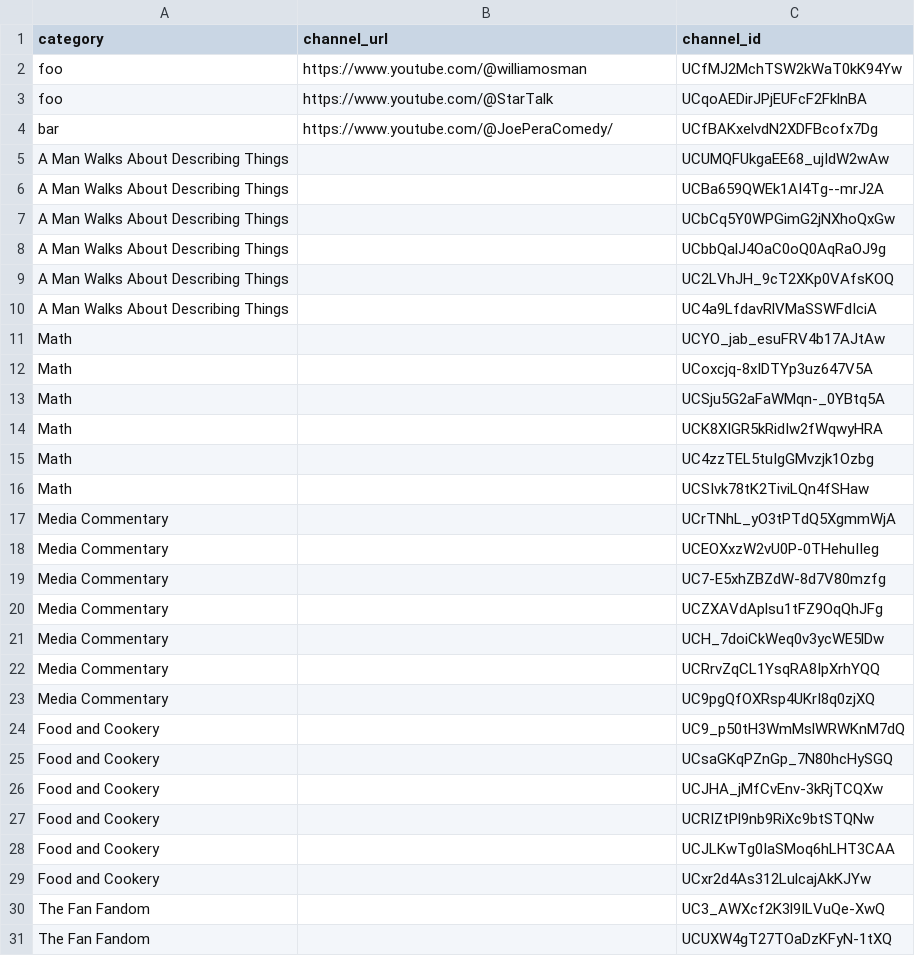
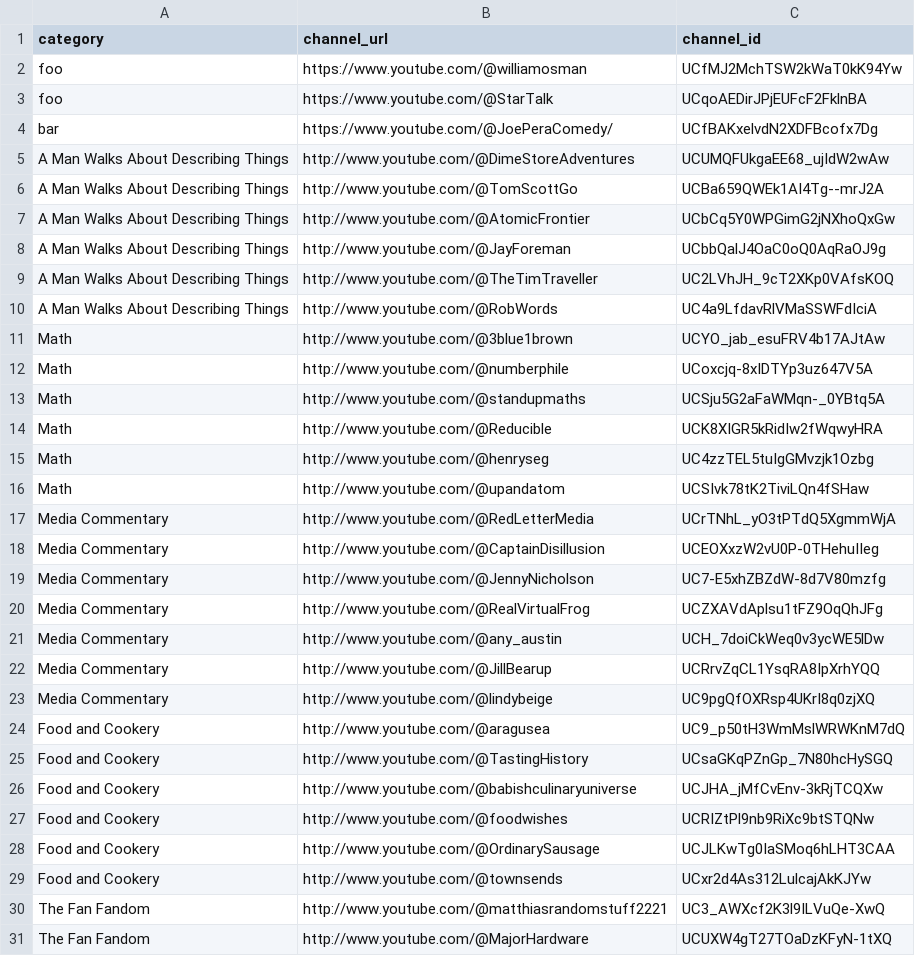
Before and after one commit to RMWinslow/ytrss, a CSV file: channel_list.csv, drawn as a sheet; only a part is shown; the diff covers the shown part only.

Commit message:
Run update_feed.py
It seems to work!
The channel list has the missing URLs populated, and all three latest_videos.* output files seem well-formed.

```diff
--- a/channel_list.csv
+++ b/channel_list.csv
@@ -4,28 +4,28 @@ foo,https://www.youtube.com/@StarTalk,UCqoAEDirJPjEUFcF2FklnBA
 bar,https://www.youtube.com/@JoePeraComedy/,UCfBAKxelvdN2XDFBcofx7Dg
-A Man Walks About Describing Things,,UCUMQFUkgaEE68_ujIdW2wAw
-A Man Walks About Describing Things,,UCBa659QWEk1AI4Tg--mrJ2A
-A Man Walks About Describing Things,,UCbCq5Y0WPGimG2jNXhoQxGw
-A Man Walks About Describing Things,,UCbbQalJ4OaC0oQ0AqRaOJ9g
-A Man Walks About Describing Things,,UC2LVhJH_9cT2XKp0VAfsKOQ
-A Man Walks About Describing Things,,UC4a9LfdavRlVMaSSWFdIciA
-Math,,UCYO_jab_esuFRV4b17AJtAw
-Math,,UCoxcjq-8xIDTYp3uz647V5A
-Math,,UCSju5G2aFaWMqn-_0YBtq5A
-Math,,UCK8XIGR5kRidIw2fWqwyHRA
-Math,,UC4zzTEL5tuIgGMvzjk1Ozbg
-Math,,UCSIvk78tK2TiviLQn4fSHaw
-Media Commentary,,UCrTNhL_yO3tPTdQ5XgmmWjA
-Media Commentary,,UCEOXxzW2vU0P-0THehuIIeg
-Media Commentary,,UC7-E5xhZBZdW-8d7V80mzfg
-Media Commentary,,UCZXAVdAplsu1tFZ9OqQhJFg
-Media Commentary,,UCH_7doiCkWeq0v3ycWE5lDw
-Media Commentary,,UCRrvZqCL1YsqRA8IpXrhYQQ
-Media Commentary,,UC9pgQfOXRsp4UKrI8q0zjXQ
-Food and Cookery,,UC9_p50tH3WmMslWRWKnM7dQ
-Food and Cookery,,UCsaGKqPZnGp_7N80hcHySGQ
-Food and Cookery,,UCJHA_jMfCvEnv-3kRjTCQXw
-Food and Cookery,,UCRIZtPl9nb9RiXc9btSTQNw
-Food and Cookery,,UCJLKwTg0IaSMoq6hLHT3CAA
-Food and Cookery,,UCxr2d4As312LulcajAkKJYw
-The Fan Fandom,,UC3_AWXcf2K3l9ILVuQe-XwQ
-The Fan Fandom,,UCUXW4gT27TOaDzKFyN-1tXQ
+A Man Walks About Describing Things,http://www.youtube.com/@DimeStoreAdventures,UCUMQFUkgaEE68_ujIdW2wAw
+A Man Walks About Describing Things,http://www.youtube.com/@TomScottGo,UCBa659QWEk1AI4Tg--mrJ2A
+A Man Walks About Describing Things,http://www.youtube.com/@AtomicFrontier,UCbCq5Y0WPGimG2jNXhoQxGw
+A Man Walks About Describing Things,http://www.youtube.com/@JayForeman,UCbbQalJ4OaC0oQ0AqRaOJ9g
+A Man Walks About Describing Things,http://www.youtube.com/@TheTimTraveller,UC2LVhJH_9cT2XKp0VAfsKOQ
+A Man Walks About Describing Things,http://www.youtube.com/@RobWords,UC4a9LfdavRlVMaSSWFdIciA
+Math,http://www.youtube.com/@3blue1brown,UCYO_jab_esuFRV4b17AJtAw
+Math,http://www.youtube.com/@numberphile,UCoxcjq-8xIDTYp3uz647V5A
+Math,http://www.youtube.com/@standupmaths,UCSju5G2aFaWMqn-_0YBtq5A
+Math,http://www.youtube.com/@Reducible,UCK8XIGR5kRidIw2fWqwyHRA
+Math,http://www.youtube.com/@henryseg,UC4zzTEL5tuIgGMvzjk1Ozbg
+Math,http://www.youtube.com/@upandatom,UCSIvk78tK2TiviLQn4fSHaw
+Media Commentary,http://www.youtube.com/@RedLetterMedia,UCrTNhL_yO3tPTdQ5XgmmWjA
+Media Commentary,http://www.youtube.com/@CaptainDisillusion,UCEOXxzW2vU0P-0THehuIIeg
+Media Commentary,http://www.youtube.com/@JennyNicholson,UC7-E5xhZBZdW-8d7V80mzfg
+Media Commentary,http://www.youtube.com/@RealVirtualFrog,UCZXAVdAplsu1tFZ9OqQhJFg
+Media Commentary,http://www.youtube.com/@any_austin,UCH_7doiCkWeq0v3ycWE5lDw
+Media Commentary,http://www.youtube.com/@JillBearup,UCRrvZqCL1YsqRA8IpXrhYQQ
+Media Commentary,http://www.youtube.com/@lindybeige,UC9pgQfOXRsp4UKrI8q0zjXQ
+Food and Cookery,http://www.youtube.com/@aragusea,UC9_p50tH3WmMslWRWKnM7dQ
+Food and Cookery,http://www.youtube.com/@TastingHistory,UCsaGKqPZnGp_7N80hcHySGQ
+Food and Cookery,http://www.youtube.com/@babishculinaryuniverse,UCJHA_jMfCvEnv-3kRjTCQXw
+Food and Cookery,http://www.youtube.com/@foodwishes,UCRIZtPl9nb9RiXc9btSTQNw
+Food and Cookery,http://www.youtube.com/@OrdinarySausage,UCJLKwTg0IaSMoq6hLHT3CAA
+Food and Cookery,http://www.youtube.com/@townsends,UCxr2d4As312LulcajAkKJYw
+The Fan Fandom,http://www.youtube.com/@matthiasrandomstuff2221,UC3_AWXcf2K3l9ILVuQe-XwQ
+The Fan Fandom,http://www.youtube.com/@MajorHardware,UCUXW4gT27TOaDzKFyN-1tXQ
```
Also changed, not shown: 15 edited cells elsewhere in this file, 3 other files.
